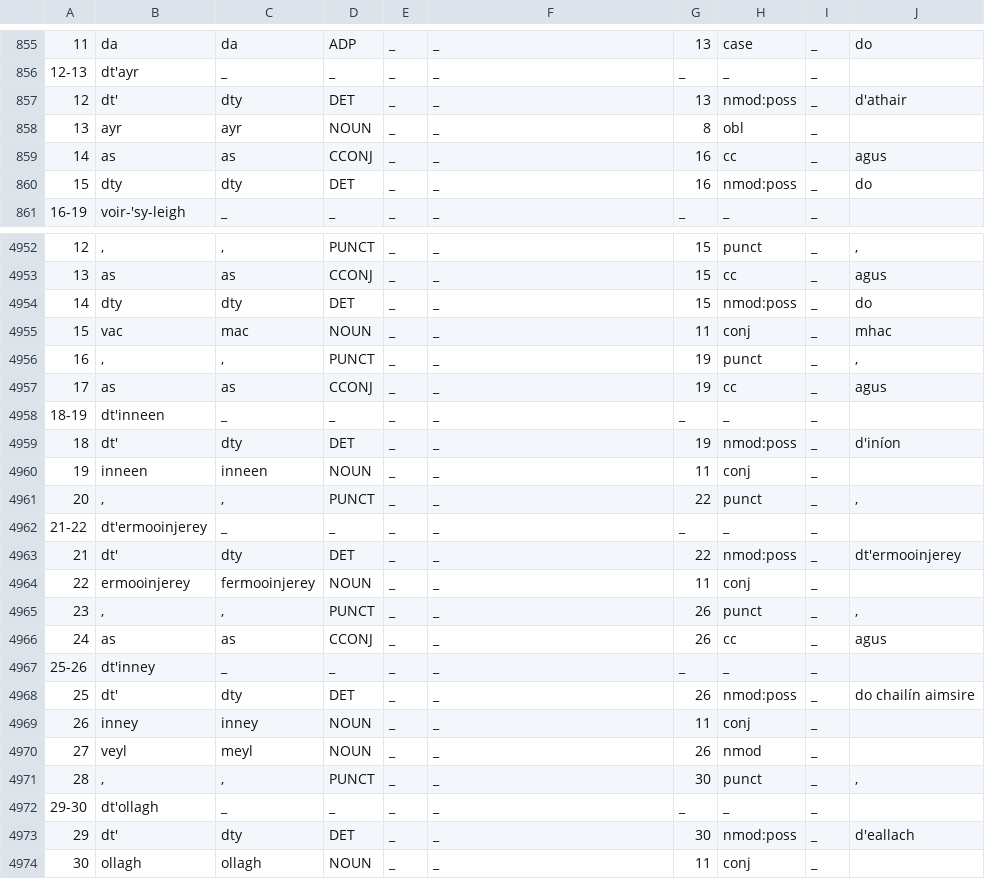
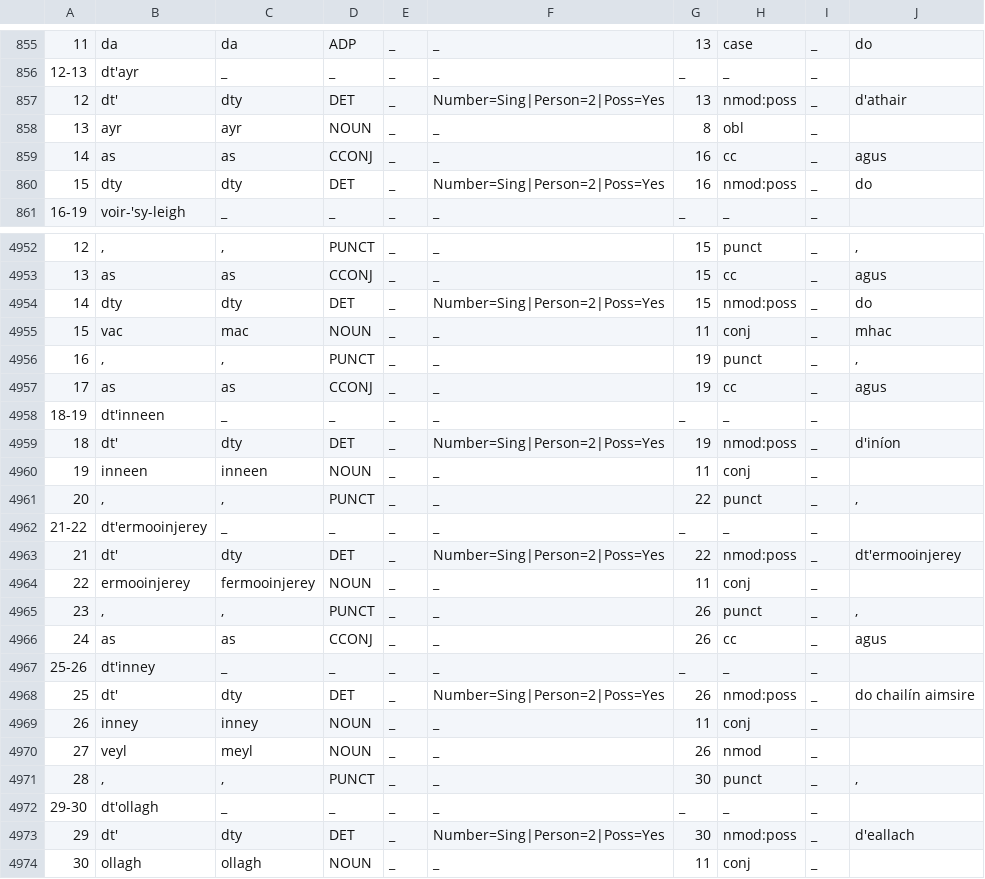
Before and after one commit to kscanne/gaelg, a TSV file: ud/gold/gold.tsv, drawn as a sheet; only a part is shown, gaps mark what is left out; the diff covers the shown part only.

```diff
--- a/ud/gold/gold.tsv
+++ b/ud/gold/gold.tsv
@@ -876,6 +876,6 @@
 12-13	dt'ayr	_	_	_	_	_	_	_	
-12	dt'	dty	DET	_	_	13	nmod:poss	_	d'athair
+12	dt'	dty	DET	_	Number=Sing|Person=2|Poss=Yes	13	nmod:poss	_	d'athair
 13	ayr	ayr	NOUN	_	_	8	obl	_	
 14	as	as	CCONJ	_	_	16	cc	_	agus
-15	dty	dty	DET	_	_	16	nmod:poss	_	do
+15	dty	dty	DET	_	Number=Sing|Person=2|Poss=Yes	16	nmod:poss	_	do
 16-19	voir-'sy-leigh	_	_	_	_	_	_	_	
@@ -5150,3 +5150,3 @@
 13	as	as	CCONJ	_	_	15	cc	_	agus
-14	dty	dty	DET	_	_	15	nmod:poss	_	do
+14	dty	dty	DET	_	Number=Sing|Person=2|Poss=Yes	15	nmod:poss	_	do
 15	vac	mac	NOUN	_	_	11	conj	_	mhac
@@ -5155,3 +5155,3 @@
 18-19	dt'inneen	_	_	_	_	_	_	_	
-18	dt'	dty	DET	_	_	19	nmod:poss	_	d'iníon
+18	dt'	dty	DET	_	Number=Sing|Person=2|Poss=Yes	19	nmod:poss	_	d'iníon
 19	inneen	inneen	NOUN	_	_	11	conj	_	
@@ -5159,3 +5159,3 @@
 21-22	dt'ermooinjerey	_	_	_	_	_	_	_	
-21	dt'	dty	DET	_	_	22	nmod:poss	_	dt'ermooinjerey
+21	dt'	dty	DET	_	Number=Sing|Person=2|Poss=Yes	22	nmod:poss	_	dt'ermooinjerey
 22	ermooinjerey	fermooinjerey	NOUN	_	_	11	conj	_	
@@ -5164,3 +5164,3 @@
 25-26	dt'inney	_	_	_	_	_	_	_	
-25	dt'	dty	DET	_	_	26	nmod:poss	_	do chailín aimsire
+25	dt'	dty	DET	_	Number=Sing|Person=2|Poss=Yes	26	nmod:poss	_	do chailín aimsire
 26	inney	inney	NOUN	_	_	11	conj	_	
@@ -5169,3 +5169,3 @@
 29-30	dt'ollagh	_	_	_	_	_	_	_	
-29	dt'	dty	DET	_	_	30	nmod:poss	_	d'eallach
+29	dt'	dty	DET	_	Number=Sing|Person=2|Poss=Yes	30	nmod:poss	_	d'eallach
 30	ollagh	ollagh	NOUN	_	_	11	conj	_	
```
Also changed, not shown: 42 edited cells elsewhere in this file, 2 other files.
